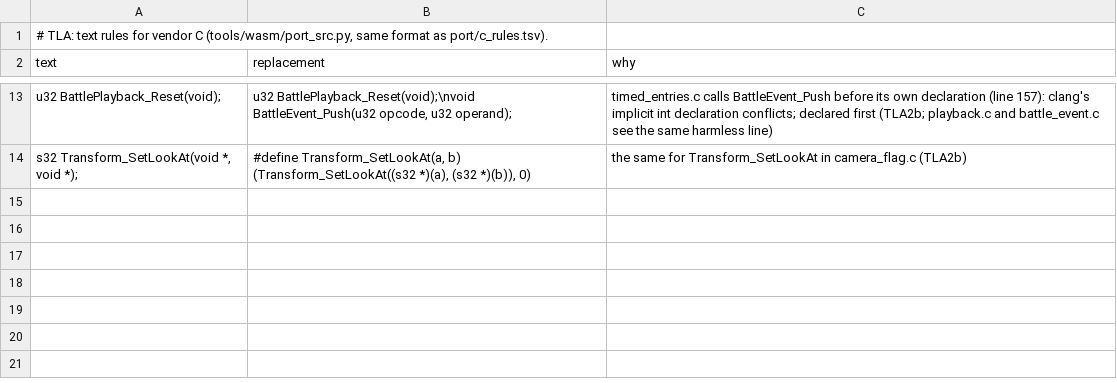
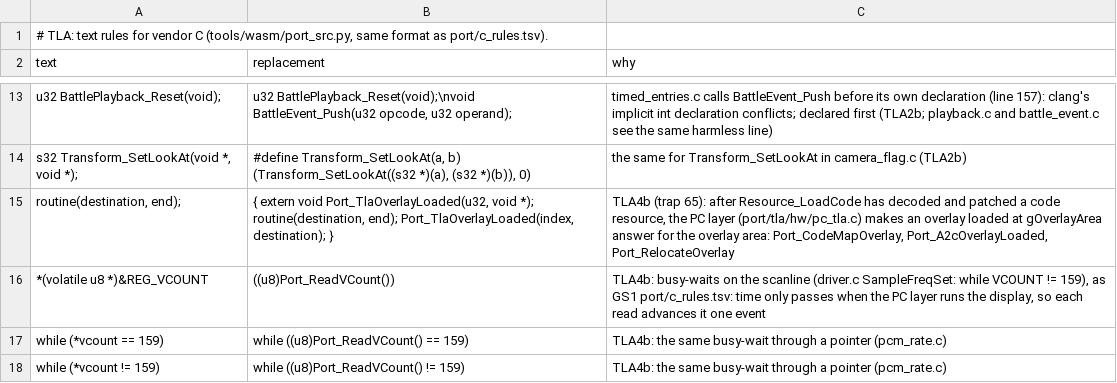
Before and after one commit to Sorikairox/golden-sun, a TSV file: port/tla/c_rules.tsv, drawn as a sheet; only a part is shown, gaps mark what is left out.

```diff
--- a/port/tla/c_rules.tsv
+++ b/port/tla/c_rules.tsv
@@ -14 +14,5 @@ u32 BattlePlayback_Reset(void);	u32 BattlePlayback_Reset(void);\nvoid BattleEven
 s32 Transform_SetLookAt(void *, void *);	#define Transform_SetLookAt(a, b) (Transform_SetLookAt((s32 *)(a), (s32 *)(b)), 0)	the same for Transform_SetLookAt in camera_flag.c (TLA2b)
+  routine(destination, end);	  { extern void Port_TlaOverlayLoaded(u32, void *); routine(destination, end); Port_TlaOverlayLoaded(index, destination); }	TLA4b (trap 65): after Resource_LoadCode has decoded and patched a code resource, the PC layer (port/tla/hw/pc_tla.c) makes an overlay loaded at gOverlayArea answer for the overlay area: Port_CodeMapOverlay, Port_A2cOverlayLoaded, Port_RelocateOverlay
+*(volatile u8 *)&REG_VCOUNT	((u8)Port_ReadVCount())	TLA4b: busy-waits on the scanline (driver.c SampleFreqSet: while VCOUNT != 159), as GS1 port/c_rules.tsv: time only passes when the PC layer runs the display, so each read advances it one event
+  while (*vcount == 159)	  while ((u8)Port_ReadVCount() == 159)	TLA4b: the same busy-wait through a pointer (pcm_rate.c)
+  while (*vcount != 159)	  while ((u8)Port_ReadVCount() != 159)	TLA4b: the same busy-wait through a pointer (pcm_rate.c)
```
Also changed, not shown: port/tla/pc.tsv, 10 other files.
